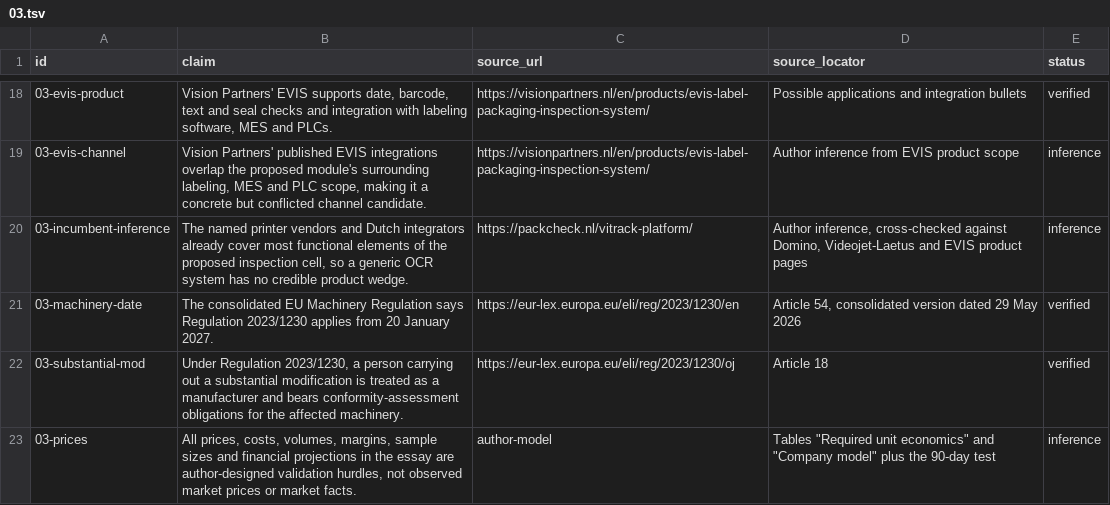
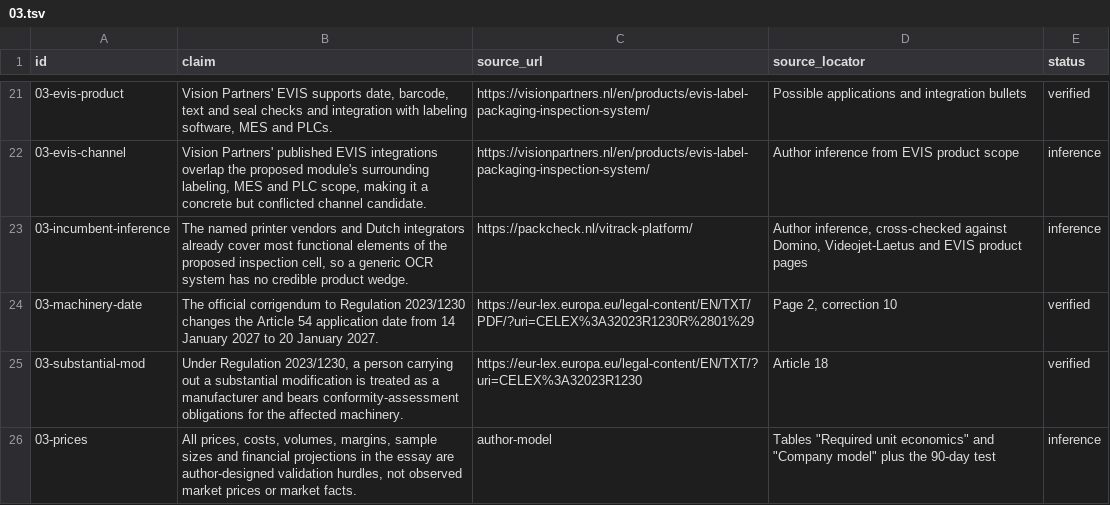
Before and after one commit to AnthonyKot/book18, a TSV file: checks/claims/03.tsv, drawn as a sheet; only a part is shown, gaps mark what is left out; the diff covers the shown part only.

```diff
--- a/checks/claims/03.tsv
+++ b/checks/claims/03.tsv
@@ -20,4 +23,4 @@ id	claim	source_url	source_locator	status
 03-incumbent-inference	The named printer vendors and Dutch integrators already cover most functional elements of the proposed inspection cell, so a generic OCR system has no credible product wedge.	https://packcheck.nl/vitrack-platform/	Author inference, cross-checked against Domino, Videojet-Laetus and EVIS product pages	inference
-03-machinery-date	The consolidated EU Machinery Regulation says Regulation 2023/1230 applies from 20 January 2027.	https://eur-lex.europa.eu/eli/reg/2023/1230/en	Article 54, consolidated version dated 29 May 2026	verified
-03-substantial-mod	Under Regulation 2023/1230, a person carrying out a substantial modification is treated as a manufacturer and bears conformity-assessment obligations for the affected machinery.	https://eur-lex.europa.eu/eli/reg/2023/1230/oj	Article 18	verified
+03-machinery-date	The official corrigendum to Regulation 2023/1230 changes the Article 54 application date from 14 January 2027 to 20 January 2027.	https://eur-lex.europa.eu/legal-content/EN/TXT/PDF/?uri=CELEX%3A32023R1230R%2801%29	Page 2, correction 10	verified
+03-substantial-mod	Under Regulation 2023/1230, a person carrying out a substantial modification is treated as a manufacturer and bears conformity-assessment obligations for the affected machinery.	https://eur-lex.europa.eu/legal-content/EN/TXT/?uri=CELEX%3A32023R1230	Article 18	verified
 03-prices	All prices, costs, volumes, margins, sample sizes and financial projections in the essay are author-designed validation hurdles, not observed market prices or market facts.	author-model	Tables "Required unit economics" and "Company model" plus the 90-day test	inference
```
Also changed, not shown: 5 added rows and 4 edited cells elsewhere in this file, 11 other files.
